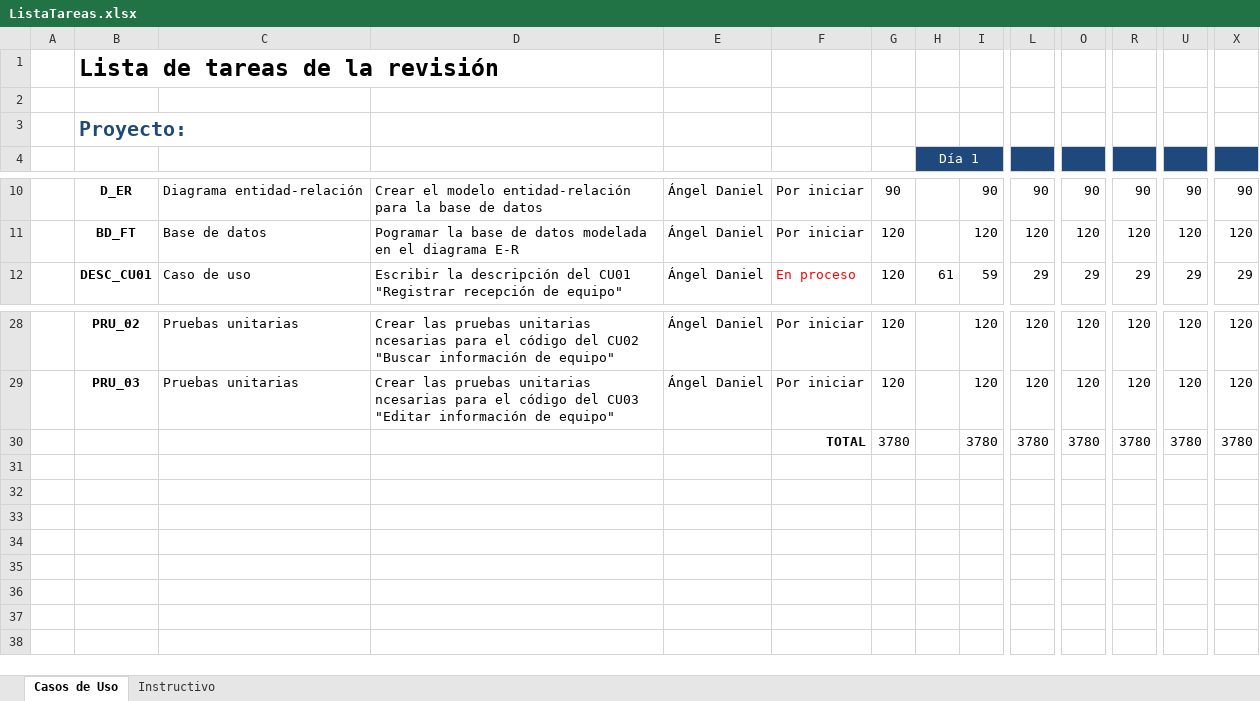
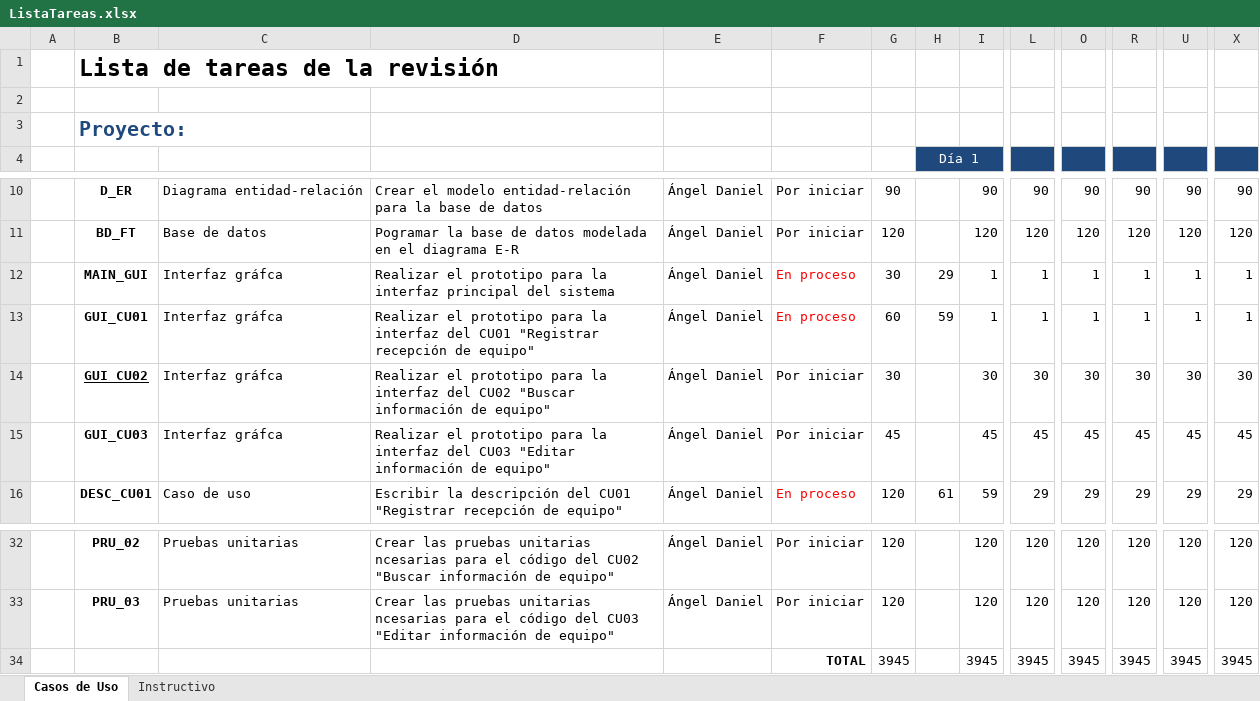
Before and after one commit to ang0823/fixTechnology, an Excel workbook: documentacion/ListaTareas.xlsx, sheet Casos de Uso, drawn as a sheet; only a part is shown, gaps mark what is left out; values as stored, in another font and other column widths than the file's, no borders; removed rows and columns are numbered as before the commit, all else as after; rows hold the shown columns only; the diff names each change by its address in the sheet, - before the commit and + after, or states it on an @@ line.

Commit message:
Se registraron nuevos tiempos

```diff
--- a/documentacion/ListaTareas.xlsx (sheet Casos de Uso)
+++ b/documentacion/ListaTareas.xlsx (sheet Casos de Uso)
+row 12:  | MAIN_GUI | Interfaz gráfca | Realizar el prototipo para la interfaz principal del sistema | Ángel Daniel | En proceso | 30 | 29 | 1 | 1 | 1 | 1 | 1 | 1
+row 13:  | GUI_CU01 | Interfaz gráfca | Realizar el prototipo para la interfaz del CU01 "Registrar recepción de equipo" | Ángel Daniel | En proceso | 60 | 59 | 1 | 1 | 1 | 1 | 1 | 1
+row 14:  | GUI_CU02 | Interfaz gráfca | Realizar el prototipo para la interfaz del CU02 "Buscar información de equipo" | Ángel Daniel | Por iniciar | 30 |  | 30 | 30 | 30 | 30 | 30 | 30
+row 15:  | GUI_CU03 | Interfaz gráfca | Realizar el prototipo para la interfaz del CU03 "Editar información de equipo" | Ángel Daniel | Por iniciar | 45 |  | 45 | 45 | 45 | 45 | 45 | 45
-row 30:  |  |  |  |  | TOTAL | 3780 |  | 3780 | 3780 | 3780 | 3780 | 3780 | 3780
+row 34:  |  |  |  |  | TOTAL | 3945 |  | 3945 | 3945 | 3945 | 3945 | 3945 | 3945
```
Also changed, not shown: formulas that keep their value.
